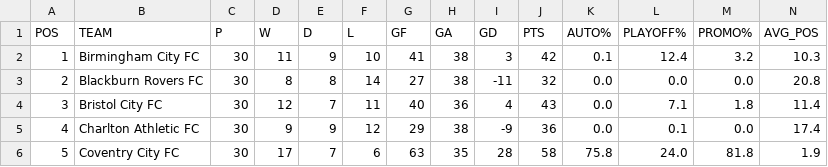
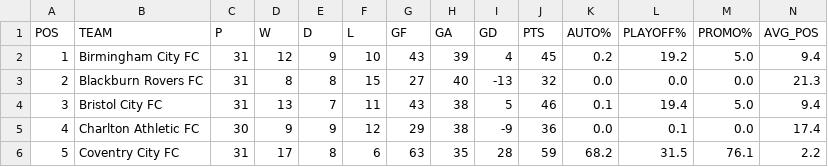
Before and after one commit to f0niks/championship-data, a CSV file: promotion_probabilities.csv, drawn as a sheet; only a part is shown; the diff covers the shown part only.

Commit message:
Update promotion probabilities - 2026-02-09 18:02

```diff
--- a/promotion_probabilities.csv
+++ b/promotion_probabilities.csv
@@ -1,6 +1,6 @@
 POS,TEAM,P,W,D,L,GF,GA,GD,PTS,AUTO%,PLAYOFF%,PROMO%,AVG_POS
-1,Birmingham City FC,30,11,9,10,41,38,3,42,0.1,12.4,3.2,10.3
-2,Blackburn Rovers FC,30,8,8,14,27,38,-11,32,0.0,0.0,0.0,20.8
-3,Bristol City FC,30,12,7,11,40,36,4,43,0.0,7.1,1.8,11.4
+1,Birmingham City FC,31,12,9,10,43,39,4,45,0.2,19.2,5.0,9.4
+2,Blackburn Rovers FC,31,8,8,15,27,40,-13,32,0.0,0.0,0.0,21.3
+3,Bristol City FC,31,13,7,11,43,38,5,46,0.1,19.4,5.0,9.4
 4,Charlton Athletic FC,30,9,9,12,29,38,-9,36,0.0,0.1,0.0,17.4
-5,Coventry City FC,30,17,7,6,63,35,28,58,75.8,24.0,81.8,1.9
+5,Coventry City FC,31,17,8,6,63,35,28,59,68.2,31.5,76.1,2.2
```
Also changed, not shown: 135 edited cells elsewhere in this file.
